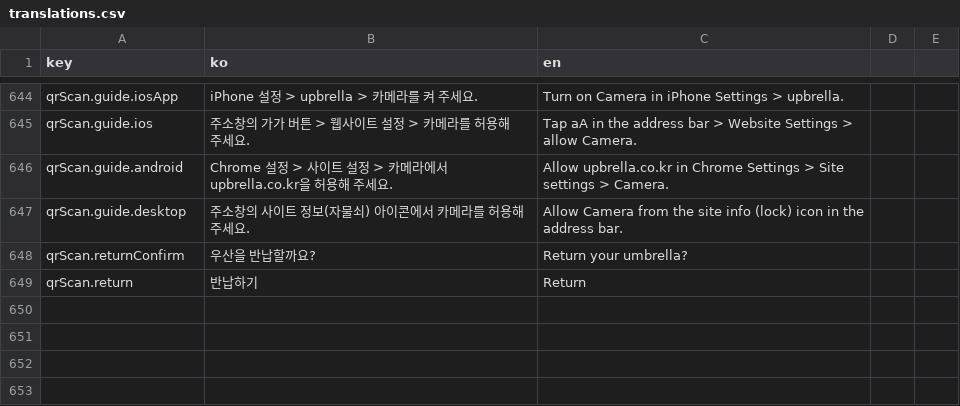
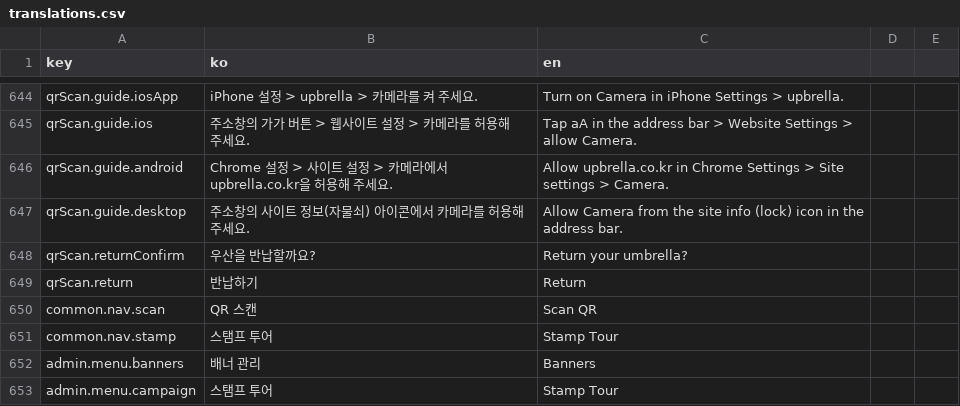
Before and after one commit to UPbrella/UPbrella_front, a CSV file: translations.csv, drawn as a sheet; only a part is shown, gaps mark what is left out; the diff names each change by its address in the sheet, - before the commit and + after, or states it on an @@ line.

Commit message:
feat: add banner administration and stamp tour screens

```diff
--- a/translations.csv
+++ b/translations.csv
+row 650: common.nav.scan | QR 스캔 | Scan QR
+row 651: common.nav.stamp | 스탬프 투어 | Stamp Tour
+row 652: admin.menu.banners | 배너 관리 | Banners
+row 653: admin.menu.campaign | 스탬프 투어 | Stamp Tour
```
Also changed, not shown: 13 other files.
